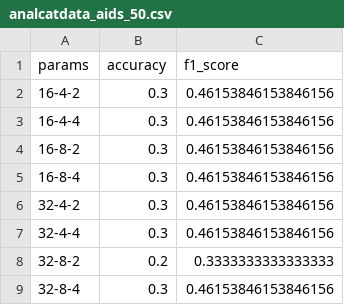
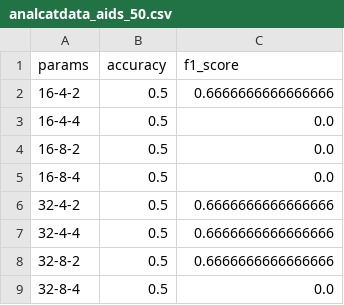
Before and after one commit to vanducngo/TabMini_Nhom17_CS2230, a CSV file: working_dir/TabTransformer/analcatdata_aids_50.csv, drawn as a sheet.

```diff
--- a/working_dir/TabTransformer/analcatdata_aids_50.csv
+++ b/working_dir/TabTransformer/analcatdata_aids_50.csv
@@ -1,9 +1,9 @@
 params,accuracy,f1_score
-16-4-2,0.3,0.46153846153846156
-16-4-4,0.3,0.46153846153846156
-16-8-2,0.3,0.46153846153846156
-16-8-4,0.3,0.46153846153846156
-32-4-2,0.3,0.46153846153846156
-32-4-4,0.3,0.46153846153846156
-32-8-2,0.2,0.3333333333333333
-32-8-4,0.3,0.46153846153846156
+16-4-2,0.5,0.6666666666666666
+16-4-4,0.5,0.0
+16-8-2,0.5,0.0
+16-8-4,0.5,0.0
+32-4-2,0.5,0.6666666666666666
+32-4-4,0.5,0.6666666666666666
+32-8-2,0.5,0.6666666666666666
+32-8-4,0.5,0.0
```
Also changed, not shown: working_dir/TabTransformer/haberman_306.csv, working_dir/TabTransformer/molecular_biology_promoters_106.csv, 32 other files.
